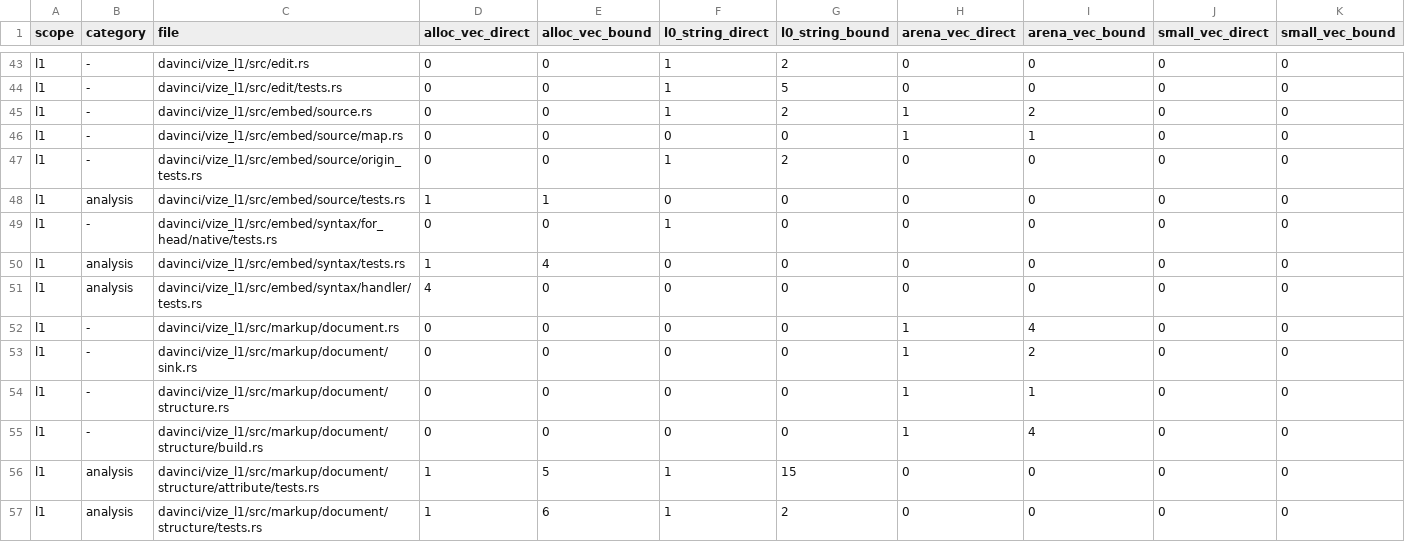
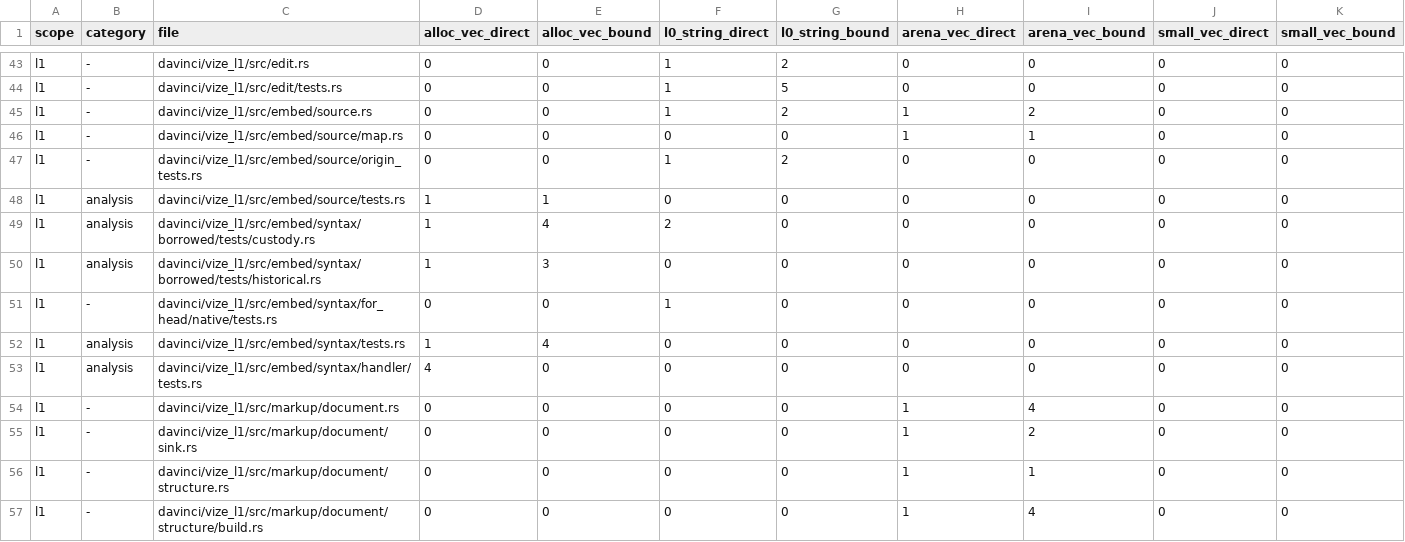
Before and after one commit to Hebilicious/vize, a TSV file: docs/davinci/plan/storage-inventory.tsv, drawn as a sheet; only a part is shown, gaps mark what is left out; the shorter side is filled out with more unchanged rows; the diff names each change by its address in the sheet, - before the commit and + after, or states it on an @@ line.

Commit message:
feat(l1): borrow original expression admission (#7726)
* feat(l1): borrow original expression admission

* docs(davinci): record borrowed provider source review

* test(l1): borrow diagnostic messages on stable Rust

* docs(davinci): record corrected provider replay

* test(l1): register borrowed custody evidence storage

* docs(davinci): record reviewed storage correction replay

```diff
--- a/docs/davinci/plan/storage-inventory.tsv
+++ b/docs/davinci/plan/storage-inventory.tsv
+row 49: l1 | analysis | davinci/vize_l1/src/embed/syntax/borrowed/tests/custody.rs | 1 | 4 | 2 | 0 | 0 | 0 | 0 | 0
+row 50: l1 | analysis | davinci/vize_l1/src/embed/syntax/borrowed/tests/historical.rs | 1 | 3 | 0 | 0 | 0 | 0 | 0 | 0
```
Also changed, not shown: 12 other files.
